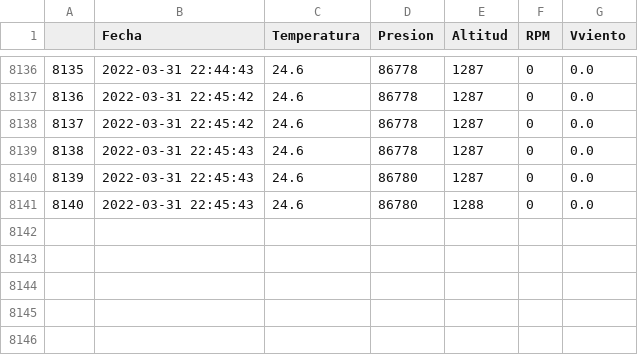
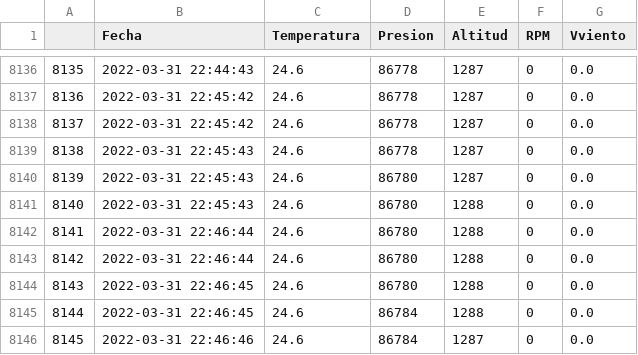
Before and after one commit to AndresG25/NuevaPrueba, a CSV file: data1.csv, drawn as a sheet; only a part is shown, gaps mark what is left out; the diff names each change by its address in the sheet, - before the commit and + after, or states it on an @@ line.

```diff
--- a/data1.csv
+++ b/data1.csv
+row 8142: 8141 | 2022-03-31 22:46:44 | 24.6 | 86780 | 1288 | 0 | 0.0
+row 8143: 8142 | 2022-03-31 22:46:44 | 24.6 | 86780 | 1288 | 0 | 0.0
+row 8144: 8143 | 2022-03-31 22:46:45 | 24.6 | 86780 | 1288 | 0 | 0.0
+row 8145: 8144 | 2022-03-31 22:46:45 | 24.6 | 86784 | 1288 | 0 | 0.0
+row 8146: 8145 | 2022-03-31 22:46:46 | 24.6 | 86784 | 1287 | 0 | 0.0
```
Also changed, not shown: 1 other file.
